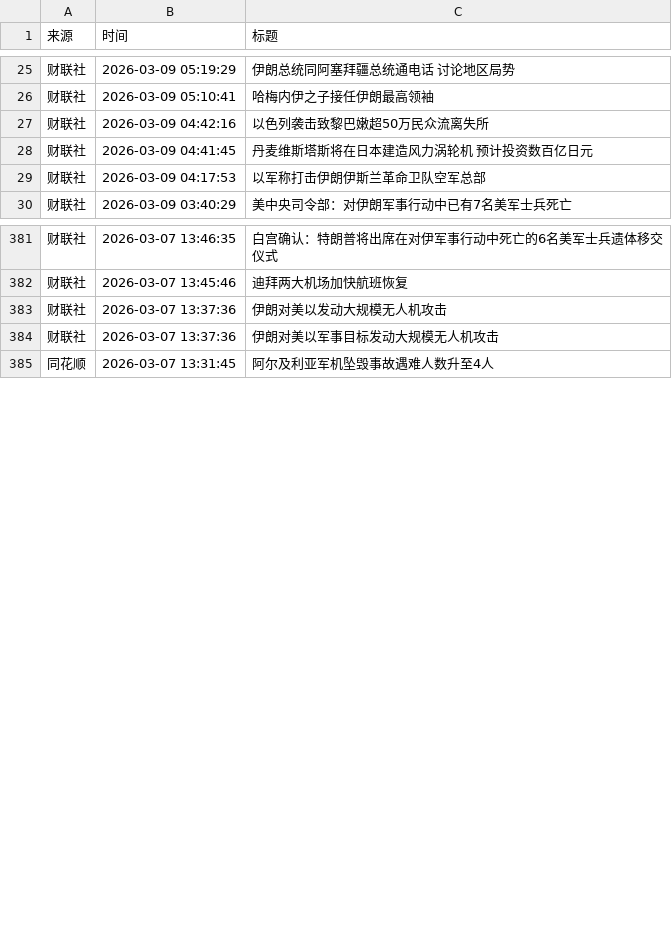
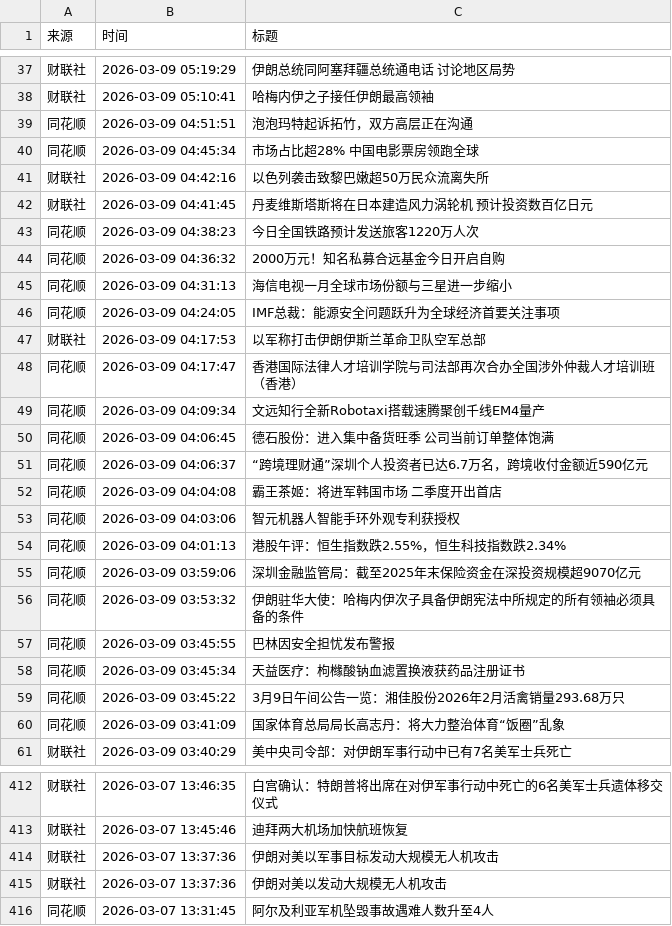
Before and after one commit to YutaoH/huiboyanbao, a CSV file: 财经新闻数据/financial_news_archive-2026-03.csv, drawn as a sheet; only a part is shown, gaps mark what is left out; the diff covers the shown part only.

```diff
--- a/财经新闻数据/financial_news_archive-2026-03.csv
+++ b/财经新闻数据/financial_news_archive-2026-03.csv
@@ -26,5 +38,24 @@
 财联社,2026-03-09 05:10:41,哈梅内伊之子接任伊朗最高领袖
+同花顺,2026-03-09 04:51:51,泡泡玛特起诉拓竹，双方高层正在沟通
+同花顺,2026-03-09 04:45:34,市场占比超28% 中国电影票房领跑全球
 财联社,2026-03-09 04:42:16,以色列袭击致黎巴嫩超50万民众流离失所
 财联社,2026-03-09 04:41:45,丹麦维斯塔斯将在日本建造风力涡轮机 预计投资数百亿日元
+同花顺,2026-03-09 04:38:23,今日全国铁路预计发送旅客1220万人次
+同花顺,2026-03-09 04:36:32,2000万元！知名私募合远基金今日开启自购
+同花顺,2026-03-09 04:31:13,海信电视一月全球市场份额与三星进一步缩小
+同花顺,2026-03-09 04:24:05,IMF总裁：能源安全问题跃升为全球经济首要关注事项
 财联社,2026-03-09 04:17:53,以军称打击伊朗伊斯兰革命卫队空军总部
+同花顺,2026-03-09 04:17:47,香港国际法律人才培训学院与司法部再次合办全国涉外仲裁人才培训班（香港）
+同花顺,2026-03-09 04:09:34,文远知行全新Robotaxi搭载速腾聚创千线EM4量产
+同花顺,2026-03-09 04:06:45,德石股份：进入集中备货旺季 公司当前订单整体饱满
+同花顺,2026-03-09 04:06:37,“跨境理财通”深圳个人投资者已达6.7万名，跨境收付金额近590亿元
+同花顺,2026-03-09 04:04:08,霸王茶姬：将进军韩国市场 二季度开出首店
+同花顺,2026-03-09 04:03:06,智元机器人智能手环外观专利获授权
+同花顺,2026-03-09 04:01:13,港股午评：恒生指数跌2.55%，恒生科技指数跌2.34%
+同花顺,2026-03-09 03:59:06,深圳金融监管局：截至2025年末保险资金在深投资规模超9070亿元
+同花顺,2026-03-09 03:53:32,伊朗驻华大使：哈梅内伊次子具备伊朗宪法中所规定的所有领袖必须具备的条件
+同花顺,2026-03-09 03:45:55,巴林因安全担忧发布警报
+同花顺,2026-03-09 03:45:34,天益医疗：枸橼酸钠血滤置换液获药品注册证书
+同花顺,2026-03-09 03:45:22,3月9日午间公告一览：湘佳股份2026年2月活禽销量293.68万只
+同花顺,2026-03-09 03:41:09,国家体育总局局长高志丹：将大力整治体育“饭圈”乱象
 财联社,2026-03-09 03:40:29,美中央司令部：对伊朗军事行动中已有7名美军士兵死亡
@@ -382,4 +413,4 @@
 财联社,2026-03-07 13:45:46,迪拜两大机场加快航班恢复
-财联社,2026-03-07 13:37:36,伊朗对美以发动大规模无人机攻击
 财联社,2026-03-07 13:37:36,伊朗对美以军事目标发动大规模无人机攻击
+财联社,2026-03-07 13:37:36,伊朗对美以发动大规模无人机攻击
 同花顺,2026-03-07 13:31:45,阿尔及利亚军机坠毁事故遇难人数升至4人
```
Also changed, not shown: 12 added rows and 6 moved rows elsewhere in this file, 5 other files.
